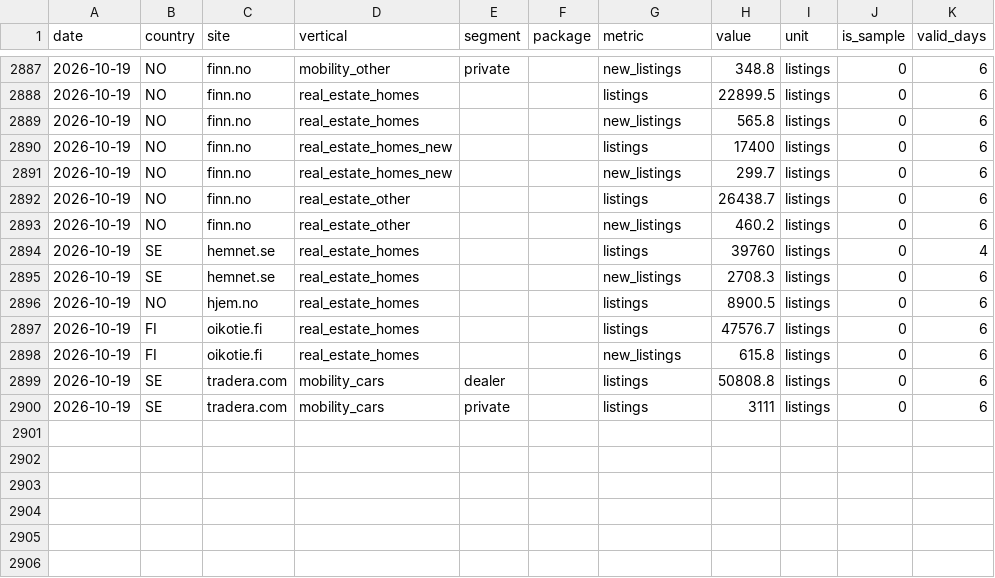
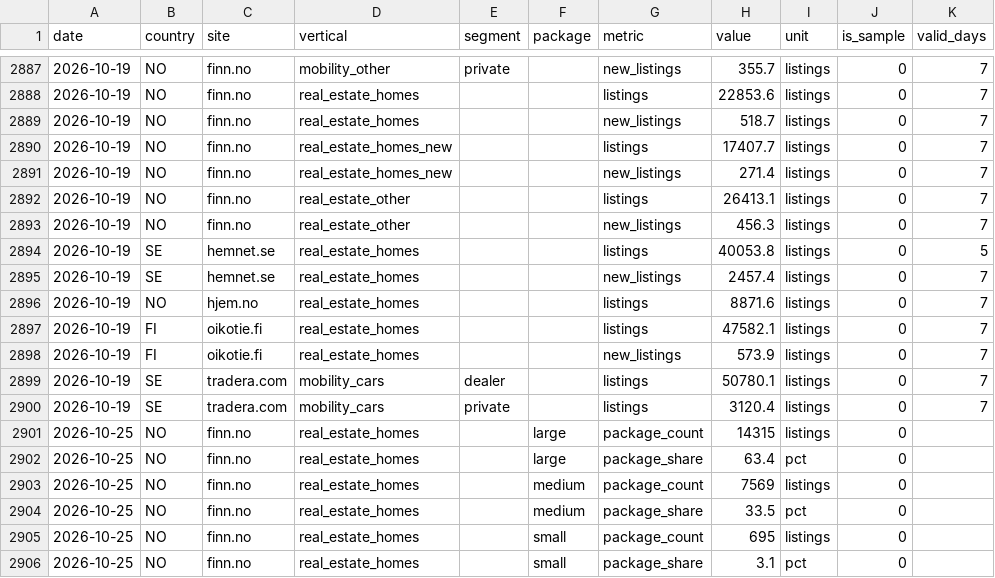
Before and after one commit to markusheiberg/vend-market-data, a CSV file: facts/listings_weekly.csv, drawn as a sheet; only a part is shown, gaps mark what is left out; the diff covers the shown part only.

```diff
--- a/facts/listings_weekly.csv
+++ b/facts/listings_weekly.csv
@@ -2887,14 +2887,20 @@ date,country,site,vertical,segment,package,metric,value,unit,is_sample,valid_day
-2026-10-19,NO,finn.no,mobility_other,private,,new_listings,348.8,listings,0,6
-2026-10-19,NO,finn.no,real_estate_homes,,,listings,22899.5,listings,0,6
-2026-10-19,NO,finn.no,real_estate_homes,,,new_listings,565.8,listings,0,6
-2026-10-19,NO,finn.no,real_estate_homes_new,,,listings,17400,listings,0,6
-2026-10-19,NO,finn.no,real_estate_homes_new,,,new_listings,299.7,listings,0,6
-2026-10-19,NO,finn.no,real_estate_other,,,listings,26438.7,listings,0,6
-2026-10-19,NO,finn.no,real_estate_other,,,new_listings,460.2,listings,0,6
-2026-10-19,SE,hemnet.se,real_estate_homes,,,listings,39760,listings,0,4
-2026-10-19,SE,hemnet.se,real_estate_homes,,,new_listings,2708.3,listings,0,6
-2026-10-19,NO,hjem.no,real_estate_homes,,,listings,8900.5,listings,0,6
-2026-10-19,FI,oikotie.fi,real_estate_homes,,,listings,47576.7,listings,0,6
-2026-10-19,FI,oikotie.fi,real_estate_homes,,,new_listings,615.8,listings,0,6
-2026-10-19,SE,tradera.com,mobility_cars,dealer,,listings,50808.8,listings,0,6
-2026-10-19,SE,tradera.com,mobility_cars,private,,listings,3111,listings,0,6
+2026-10-19,NO,finn.no,mobility_other,private,,new_listings,355.7,listings,0,7
+2026-10-19,NO,finn.no,real_estate_homes,,,listings,22853.6,listings,0,7
+2026-10-19,NO,finn.no,real_estate_homes,,,new_listings,518.7,listings,0,7
+2026-10-19,NO,finn.no,real_estate_homes_new,,,listings,17407.7,listings,0,7
+2026-10-19,NO,finn.no,real_estate_homes_new,,,new_listings,271.4,listings,0,7
+2026-10-19,NO,finn.no,real_estate_other,,,listings,26413.1,listings,0,7
+2026-10-19,NO,finn.no,real_estate_other,,,new_listings,456.3,listings,0,7
+2026-10-19,SE,hemnet.se,real_estate_homes,,,listings,40053.8,listings,0,5
+2026-10-19,SE,hemnet.se,real_estate_homes,,,new_listings,2457.4,listings,0,7
+2026-10-19,NO,hjem.no,real_estate_homes,,,listings,8871.6,listings,0,7
+2026-10-19,FI,oikotie.fi,real_estate_homes,,,listings,47582.1,listings,0,7
+2026-10-19,FI,oikotie.fi,real_estate_homes,,,new_listings,573.9,listings,0,7
+2026-10-19,SE,tradera.com,mobility_cars,dealer,,listings,50780.1,listings,0,7
+2026-10-19,SE,tradera.com,mobility_cars,private,,listings,3120.4,listings,0,7
+2026-10-25,NO,finn.no,real_estate_homes,,large,package_count,14315,listings,0,
+2026-10-25,NO,finn.no,real_estate_homes,,large,package_share,63.4,pct,0,
+2026-10-25,NO,finn.no,real_estate_homes,,medium,package_count,7569,listings,0,
+2026-10-25,NO,finn.no,real_estate_homes,,medium,package_share,33.5,pct,0,
+2026-10-25,NO,finn.no,real_estate_homes,,small,package_count,695,listings,0,
+2026-10-25,NO,finn.no,real_estate_homes,,small,package_share,3.1,pct,0,
```
Also changed, not shown: 50 edited cells elsewhere in this file, reference/finn_homes_geo_zone_latest.csv, reference/price_list_latest.csv, 2 other files.
